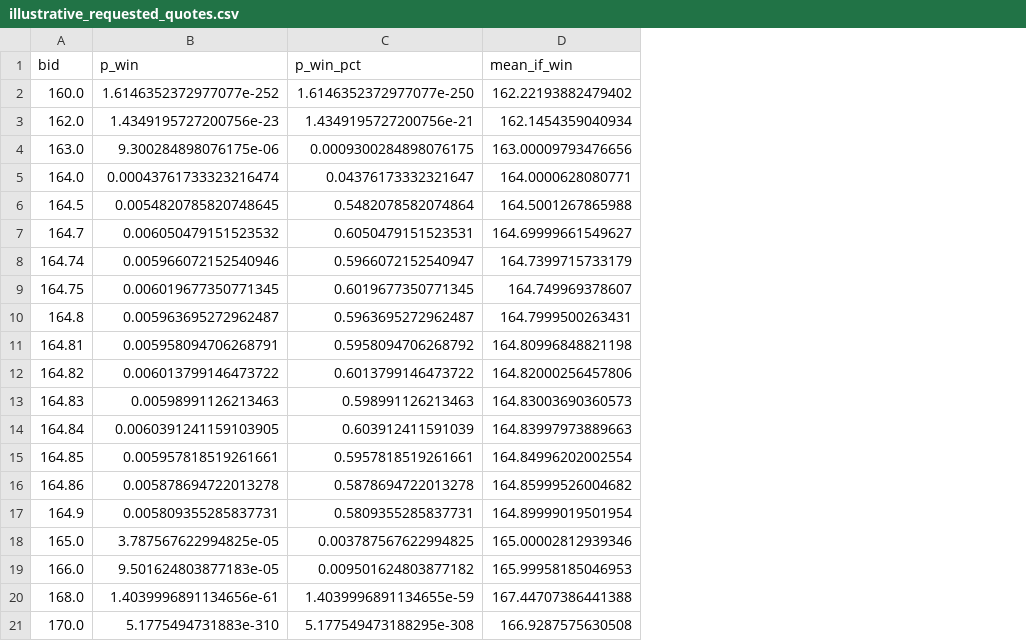
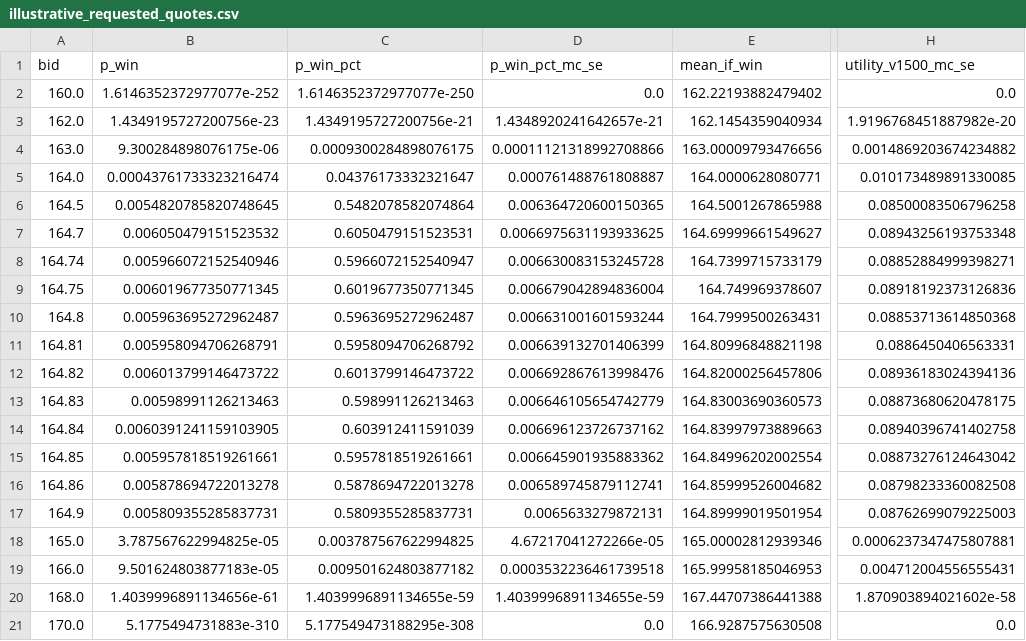
Before and after one commit to Ace-0417/lks-nearest-mean-strategy, a CSV file: data/results/illustrative_requested_quotes.csv, drawn as a sheet; only a part is shown, gaps mark what is left out; the diff names each change by its address in the sheet, - before the commit and + after, or states it on an @@ line.

```diff
--- a/data/results/illustrative_requested_quotes.csv
+++ b/data/results/illustrative_requested_quotes.csv
+column D (p_win_pct_mc_se), rows 2-21: 0.0 | 1.4348920241642657e-21 | 0.00011121318992708866 | 0.000761488761808887 | 0.006364720600150365 | 0.0066975631193933625 | 0.006630083153245728 | 0.006679042894836004 | 0.006631001601593244 | 0.006639132701406399 | 0.006692867613998476 | 0.006646105654742779 | 0.006696123726737162 | 0.006645901935883362 | 0.006589745879112741 | 0.0065633279872131 | 4.67217041272266e-05 | 0.0003532236461739518 | 1.4039996891134655e-59 | 0.0
+column H (utility_v1500_mc_se), rows 2-21: 0.0 | 1.9196768451887982e-20 | 0.0014869203674234882 | 0.010173489891330085 | 0.08500083506796258 | 0.08943256193753348 | 0.08852884999398271 | 0.08918192373126836 | 0.08853713614850368 | 0.0886450406563331 | 0.08936183024394136 | 0.08873680620478175 | 0.08940396741402758 | 0.08873276124643042 | 0.08798233360082508 | 0.08762699079225003 | 0.0006237347475807881 | 0.004712004556555431 | 1.870903894021602e-58 | 0.0
```
Also changed, not shown: data/results/one_way_sensitivity.csv, 7 other files.
